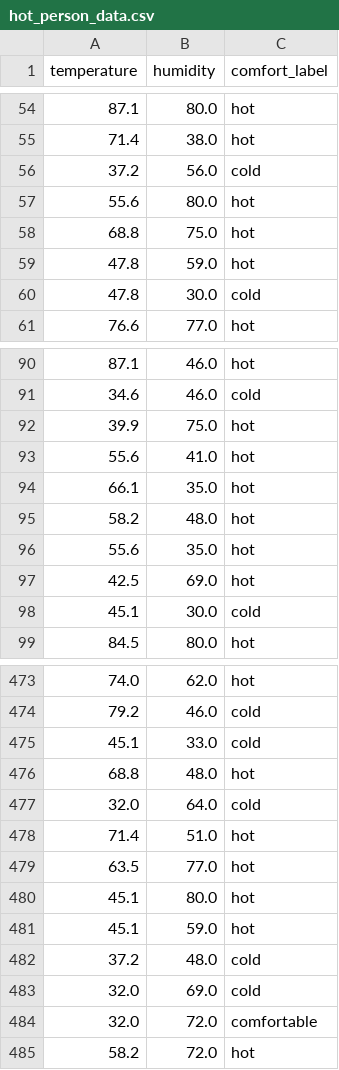
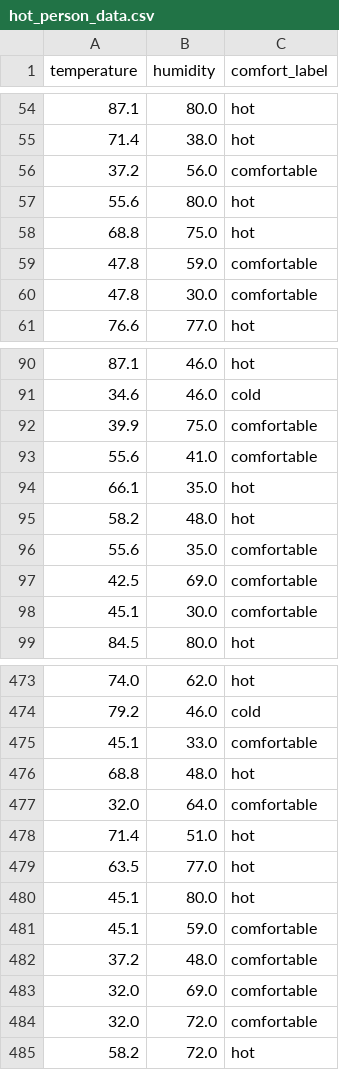
Before and after one commit to luminous-Nc/SmartHomeAI, a CSV file: ml_data/hot_person_data.csv, drawn as a sheet; only a part is shown, gaps mark what is left out; the diff covers the shown part only.

```diff
--- a/ml_data/hot_person_data.csv
+++ b/ml_data/hot_person_data.csv
@@ -55,7 +55,7 @@ temperature,humidity,comfort_label
 71.4,38.0,hot
-37.2,56.0,cold
+37.2,56.0,comfortable
 55.6,80.0,hot
 68.8,75.0,hot
-47.8,59.0,hot
-47.8,30.0,cold
+47.8,59.0,comfortable
+47.8,30.0,comfortable
 76.6,77.0,hot
@@ -91,9 +91,9 @@ temperature,humidity,comfort_label
 34.6,46.0,cold
-39.9,75.0,hot
-55.6,41.0,hot
+39.9,75.0,comfortable
+55.6,41.0,comfortable
 66.1,35.0,hot
 58.2,48.0,hot
-55.6,35.0,hot
-42.5,69.0,hot
-45.1,30.0,cold
+55.6,35.0,comfortable
+42.5,69.0,comfortable
+45.1,30.0,comfortable
 84.5,80.0,hot
@@ -474,5 +474,5 @@ temperature,humidity,comfort_label
 79.2,46.0,cold
-45.1,33.0,cold
+45.1,33.0,comfortable
 68.8,48.0,hot
-32.0,64.0,cold
+32.0,64.0,comfortable
 71.4,51.0,hot
@@ -480,5 +480,5 @@ temperature,humidity,comfort_label
 45.1,80.0,hot
-45.1,59.0,hot
-37.2,48.0,cold
-32.0,69.0,cold
+45.1,59.0,comfortable
+37.2,48.0,comfortable
+32.0,69.0,comfortable
 32.0,72.0,comfortable
```
Also changed, not shown: 46 edited cells elsewhere in this file, ml_data/cold_person_data.csv, ml_data/normal_person_data.csv, 7 other files.
